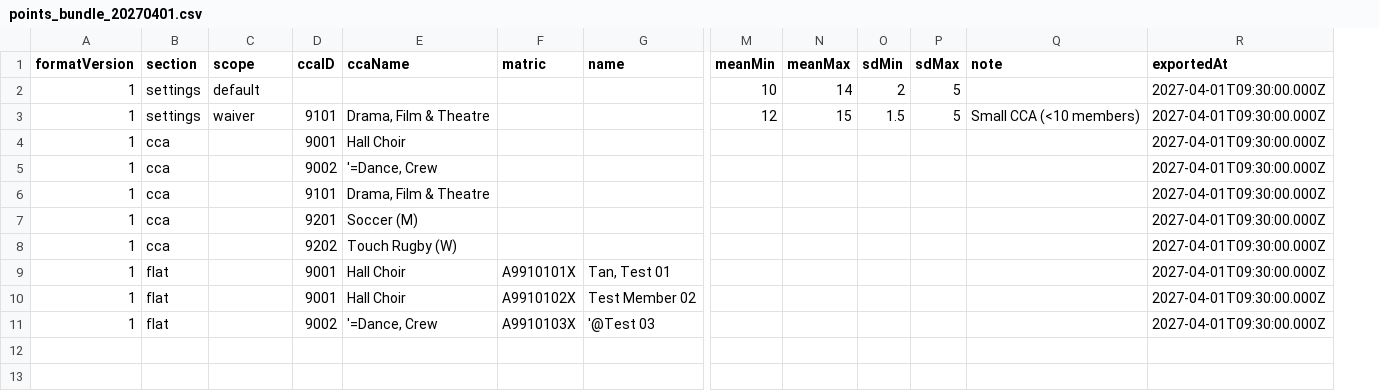
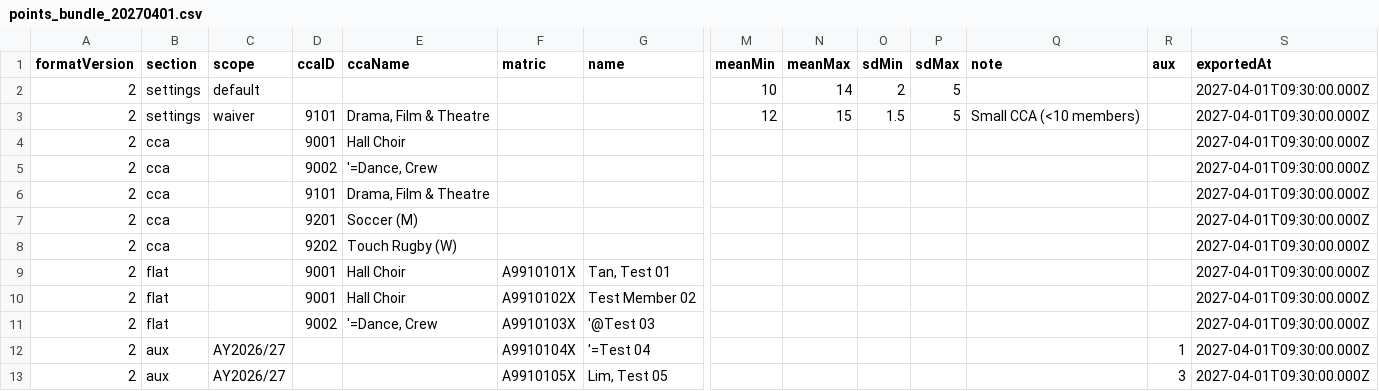
Before and after one commit to ry-koh/rh-points-sandbox, a CSV file: samples/app-export/bundle/points_bundle_20270401.csv, drawn as a sheet; only a part is shown, gaps mark what is left out; rows hold the shown columns only; the diff names each change by its address in the sheet, - before the commit and + after, or states it on an @@ line.

```diff
--- a/samples/app-export/bundle/points_bundle_20270401.csv
+++ b/samples/app-export/bundle/points_bundle_20270401.csv
+column R (aux), empty
-A2:A11 (formatVersion): 1
+A2:A11 (formatVersion): 2
+row 12: 2 | aux | AY2026/27 |  |  | A9910104X | '=Test 04 |  |  |  |  |  | 1 | 2027-04-01T09:30:00.000Z
+row 13: 2 | aux | AY2026/27 |  |  | A9910105X | Lim, Test 05 |  |  |  |  |  | 3 | 2027-04-01T09:30:00.000Z
```
Also changed, not shown: samples/app-export/bundle/residents.csv, samples/valid/points_bundle_20270401.csv, 17 other files.
